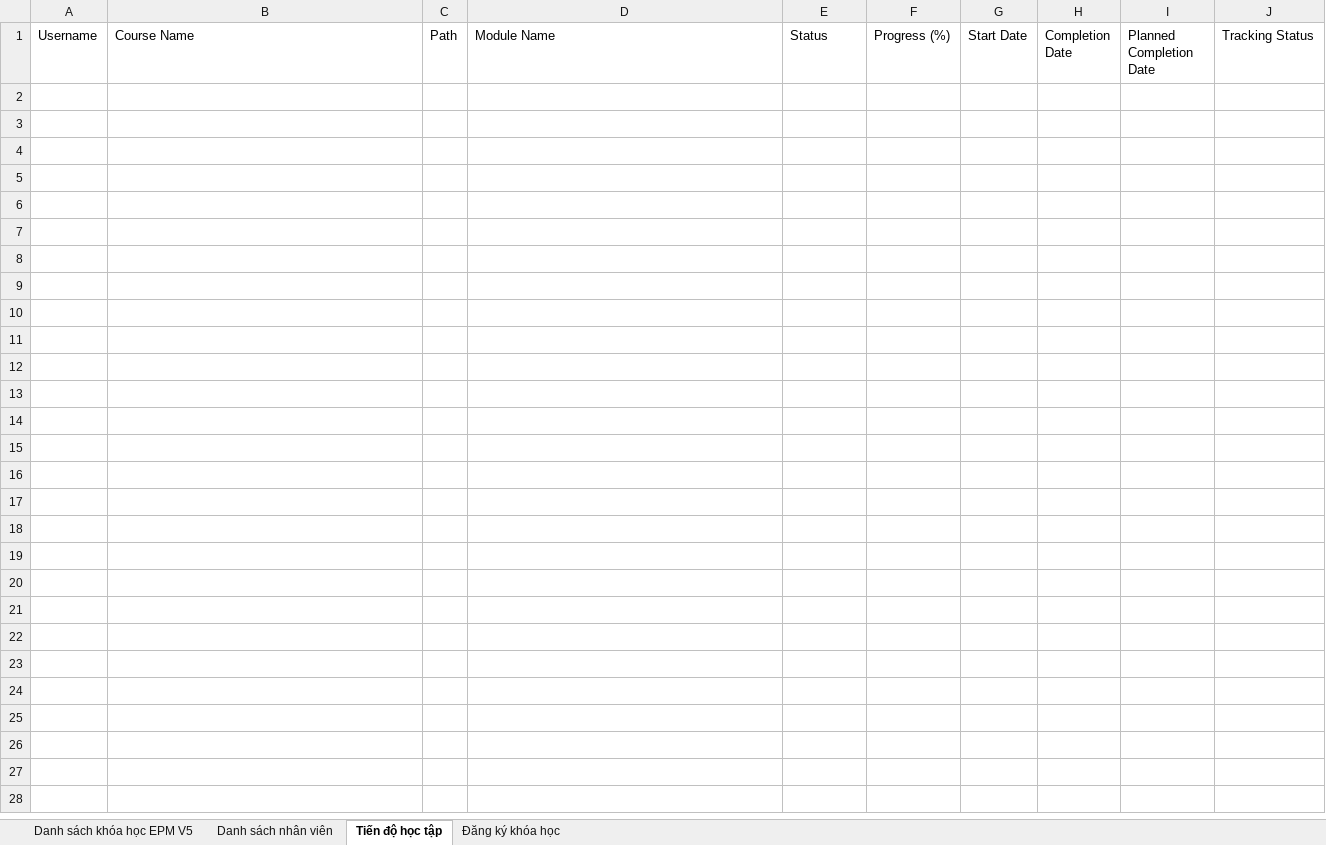
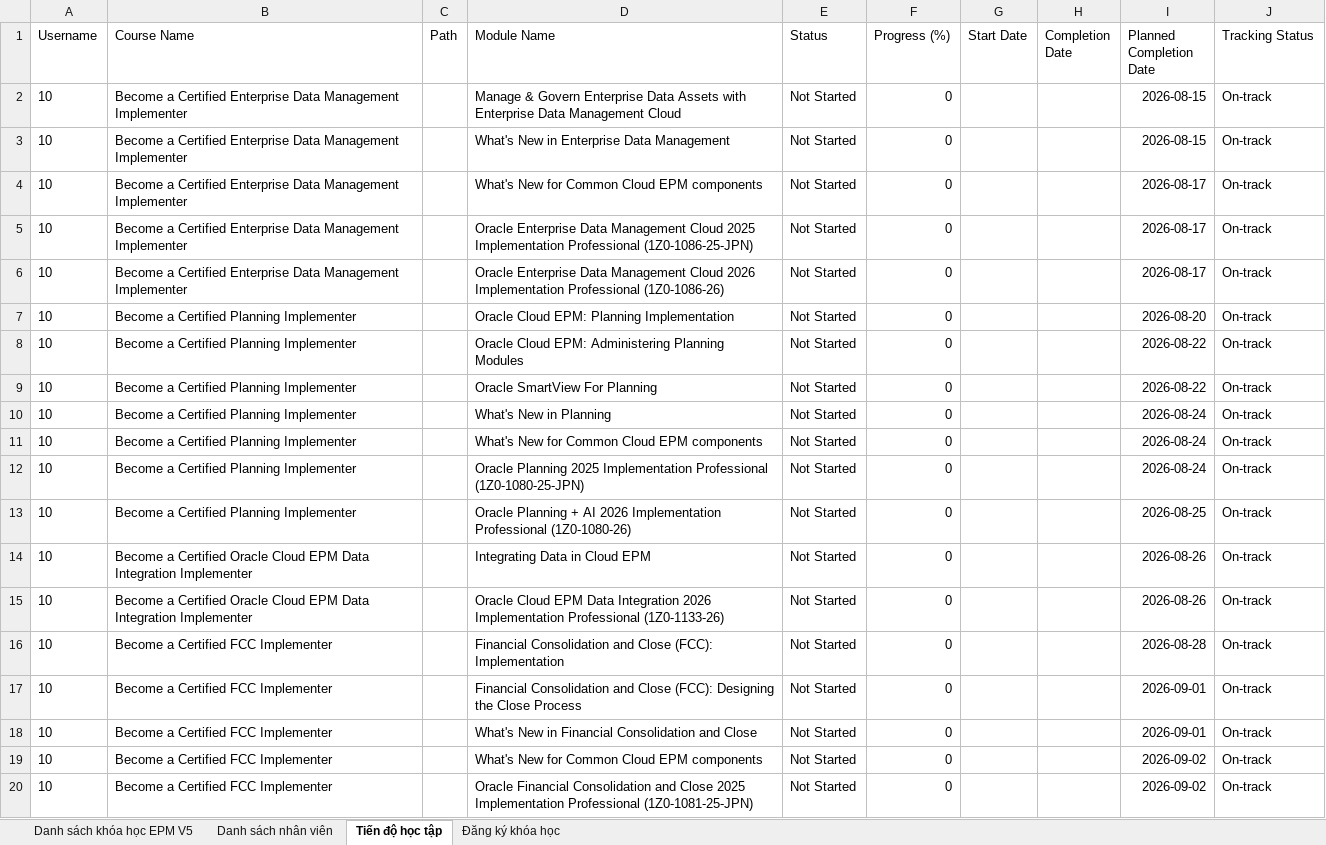
Before and after one commit to kenngommo/office-courses-management, an Excel workbook: sheet.xlsx, sheet Tiến độ học tập, drawn as a sheet; only a part is shown; values as stored, in another font and other column widths than the file's, no borders; the diff covers the shown part only; the diff names each change by its address in the sheet, - before the commit and + after, or states it on an @@ line.

```diff
--- a/sheet.xlsx (sheet Tiến độ học tập)
+++ b/sheet.xlsx (sheet Tiến độ học tập)
+row 2: 10 | Become a Certified Enterprise Data Management Implementer |  | Manage & Govern Enterprise Data Assets with Enterprise Data Management Cloud | Not Started | 0 |  |  | 2026-08-15 | On-track
+row 3: 10 | Become a Certified Enterprise Data Management Implementer |  | What's New in Enterprise Data Management | Not Started | 0 |  |  | 2026-08-15 | On-track
+row 4: 10 | Become a Certified Enterprise Data Management Implementer |  | What's New for Common Cloud EPM components | Not Started | 0 |  |  | 2026-08-17 | On-track
+row 5: 10 | Become a Certified Enterprise Data Management Implementer |  | Oracle Enterprise Data Management Cloud 2025 Implementation Professional (1Z0-1086-25-JPN) | Not Started | 0 |  |  | 2026-08-17 | On-track
+row 6: 10 | Become a Certified Enterprise Data Management Implementer |  | Oracle Enterprise Data Management Cloud 2026 Implementation Professional (1Z0-1086-26) | Not Started | 0 |  |  | 2026-08-17 | On-track
+row 7: 10 | Become a Certified Planning Implementer |  | Oracle Cloud EPM: Planning Implementation | Not Started | 0 |  |  | 2026-08-20 | On-track
+row 8: 10 | Become a Certified Planning Implementer |  | Oracle Cloud EPM: Administering Planning Modules | Not Started | 0 |  |  | 2026-08-22 | On-track
+row 9: 10 | Become a Certified Planning Implementer |  | Oracle SmartView For Planning | Not Started | 0 |  |  | 2026-08-22 | On-track
+row 10: 10 | Become a Certified Planning Implementer |  | What's New in Planning | Not Started | 0 |  |  | 2026-08-24 | On-track
+row 11: 10 | Become a Certified Planning Implementer |  | What's New for Common Cloud EPM components | Not Started | 0 |  |  | 2026-08-24 | On-track
+row 12: 10 | Become a Certified Planning Implementer |  | Oracle Planning 2025 Implementation Professional (1Z0-1080-25-JPN) | Not Started | 0 |  |  | 2026-08-24 | On-track
+row 13: 10 | Become a Certified Planning Implementer |  | Oracle Planning + AI 2026 Implementation Professional (1Z0-1080-26) | Not Started | 0 |  |  | 2026-08-25 | On-track
+row 14: 10 | Become a Certified Oracle Cloud EPM Data Integration Implementer |  | Integrating Data in Cloud EPM | Not Started | 0 |  |  | 2026-08-26 | On-track
+row 15: 10 | Become a Certified Oracle Cloud EPM Data Integration Implementer |  | Oracle Cloud EPM Data Integration 2026 Implementation Professional (1Z0-1133-26) | Not Started | 0 |  |  | 2026-08-26 | On-track
+row 16: 10 | Become a Certified FCC Implementer |  | Financial Consolidation and Close (FCC): Implementation | Not Started | 0 |  |  | 2026-08-28 | On-track
+row 17: 10 | Become a Certified FCC Implementer |  | Financial Consolidation and Close (FCC): Designing the Close Process | Not Started | 0 |  |  | 2026-09-01 | On-track
+row 18: 10 | Become a Certified FCC Implementer |  | What's New in Financial Consolidation and Close | Not Started | 0 |  |  | 2026-09-01 | On-track
+row 19: 10 | Become a Certified FCC Implementer |  | What's New for Common Cloud EPM components | Not Started | 0 |  |  | 2026-09-02 | On-track
+row 20: 10 | Become a Certified FCC Implementer |  | Oracle Financial Consolidation and Close 2025 Implementation Professional (1Z0-1081-25-JPN) | Not Started | 0 |  |  | 2026-09-02 | On-track
```
Also changed, not shown: 21 added rows elsewhere in this sheet, sheet Đăng ký khóa học, 2 other files.
